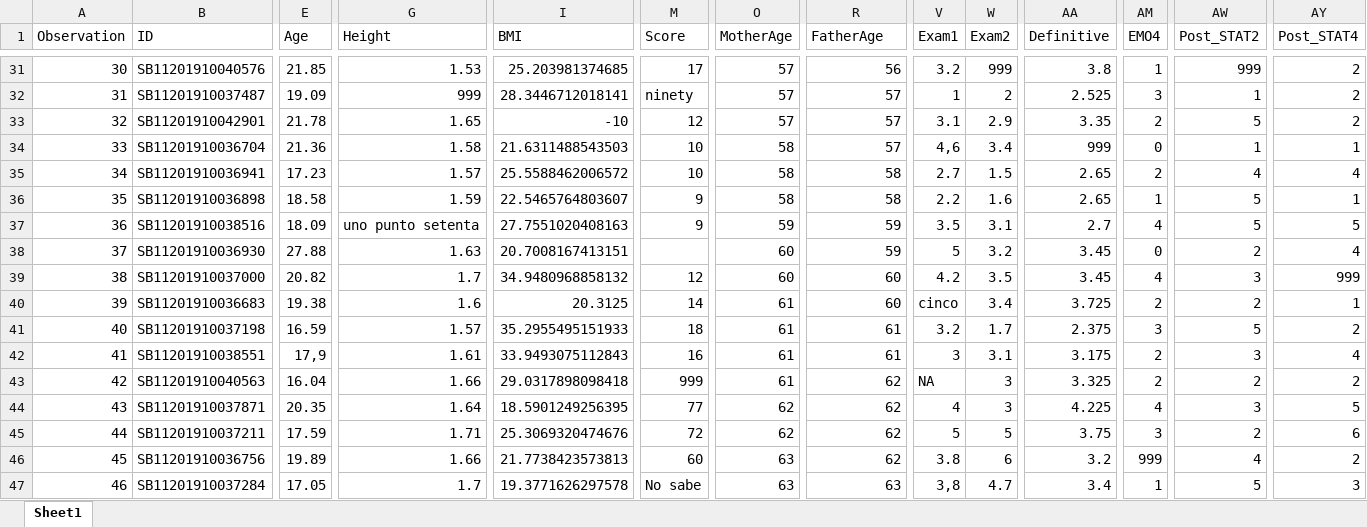
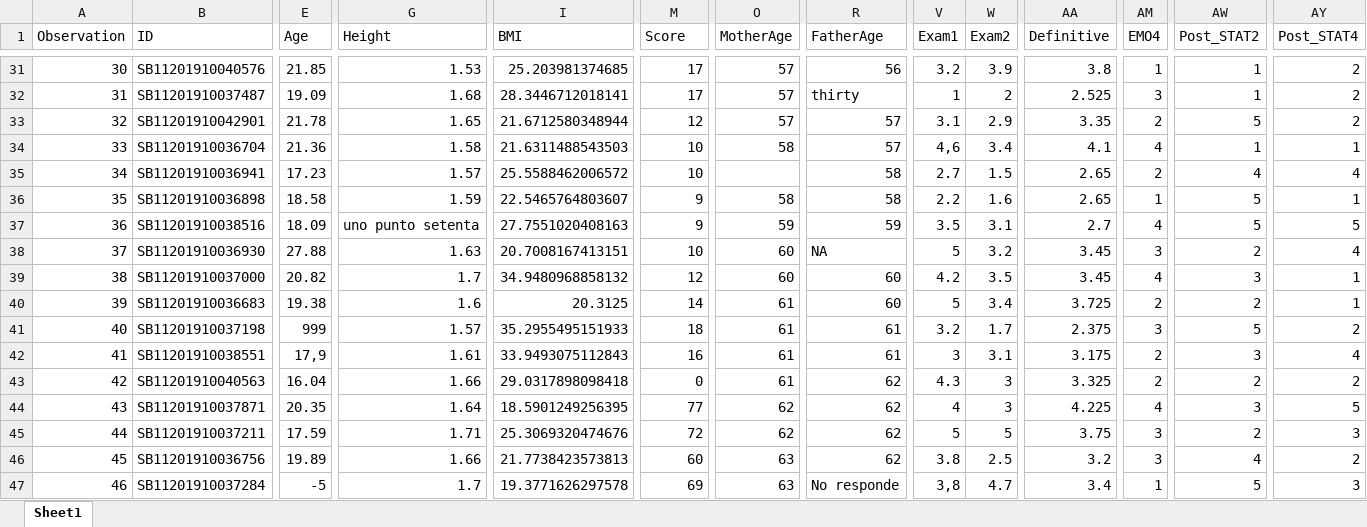
Before and after one commit to AndresFloresG/Taller_analisis_cuantitativo_UASLP, an Excel workbook: data/_Bases/datos_survey.xlsx, sheet Sheet1, drawn as a sheet; only a part is shown, gaps mark what is left out; values as stored, in another font and other column widths than the file's, no cell formats; the diff covers the shown part only; the diff names each change by its address in the sheet, - before the commit and + after, or states it on an @@ line.

```diff
--- a/data/_Bases/datos_survey.xlsx (sheet Sheet1)
+++ b/data/_Bases/datos_survey.xlsx (sheet Sheet1)
-W31 (Exam2): 999
+W31 (Exam2): 3.9
-AW31 (Post_STAT2): 999
+AW31 (Post_STAT2): 1
-G32 (Height): 999
+G32 (Height): 1.68
-M32 (Score): ninety
+M32 (Score): 17
-R32 (FatherAge): 57
+R32 (FatherAge): thirty
-I33 (BMI): -10
+I33 (BMI): 21.6712580348944
-AA34 (Definitive): 999
+AA34 (Definitive): 4.1
-AM34 (EMO4): 0
+AM34 (EMO4): 4
-O35 (MotherAge): 58
+O35 (MotherAge): (empty)
-M38 (Score): (empty)
+M38 (Score): 10
-R38 (FatherAge): 59
+R38 (FatherAge): NA
-AM38 (EMO4): 0
+AM38 (EMO4): 3
-AY39 (Post_STAT4): 999
+AY39 (Post_STAT4): 1
-V40 (Exam1): cinco
+V40 (Exam1): 5
-E41 (Age): 16.59
+E41 (Age): 999
-M43 (Score): 999
+M43 (Score): 0
-V43 (Exam1): NA
+V43 (Exam1): 4.3
-AY45 (Post_STAT4): 6
+AY45 (Post_STAT4): 3
-W46 (Exam2): 6
+W46 (Exam2): 2.5
-AM46 (EMO4): 999
+AM46 (EMO4): 3
-E47 (Age): 17.05
+E47 (Age): -5
-M47 (Score): No sabe
+M47 (Score): 69
-R47 (FatherAge): 63
+R47 (FatherAge): No responde
```
Also changed, not shown: 3 added rows and 178 edited cells elsewhere in this sheet, cell formats, 1 other file.
